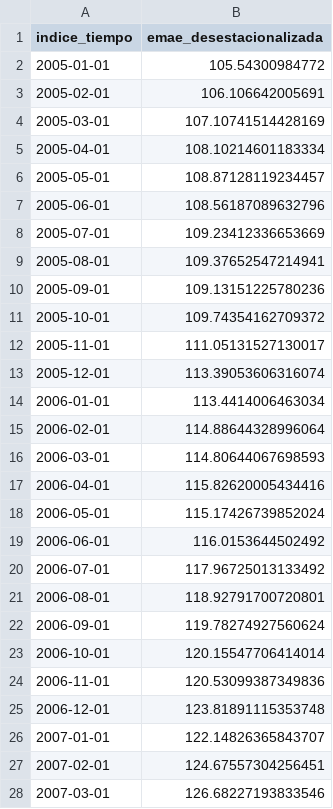
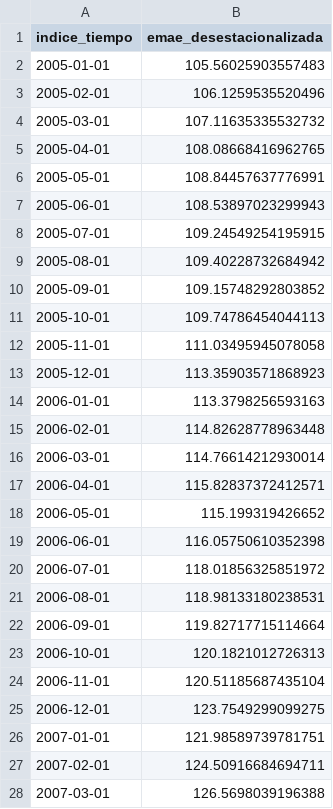
Before and after one commit to fldiaz/indicadores-dash-heroku, a CSV file: datos/emae.csv, drawn as a sheet; only a part is shown; the diff covers the shown part only.

```diff
--- a/datos/emae.csv
+++ b/datos/emae.csv
@@ -1,28 +1,28 @@
 indice_tiempo,emae_desestacionalizada
-2005-01-01,105.54300984772
-2005-02-01,106.106642005691
-2005-03-01,107.10741514428169
-2005-04-01,108.10214601183334
-2005-05-01,108.87128119234457
-2005-06-01,108.56187089632796
-2005-07-01,109.23412336653669
-2005-08-01,109.37652547214941
-2005-09-01,109.13151225780236
-2005-10-01,109.74354162709372
-2005-11-01,111.05131527130017
-2005-12-01,113.39053606316074
-2006-01-01,113.4414006463034
-2006-02-01,114.88644328996064
-2006-03-01,114.80644067698593
-2006-04-01,115.82620005434416
-2006-05-01,115.17426739852024
-2006-06-01,116.0153644502492
-2006-07-01,117.96725013133492
-2006-08-01,118.92791700720801
-2006-09-01,119.78274927560624
-2006-10-01,120.15547706414014
-2006-11-01,120.53099387349836
-2006-12-01,123.81891115353748
-2007-01-01,122.14826365843707
-2007-02-01,124.67557304256451
-2007-03-01,126.68227193833546
+2005-01-01,105.56025903557483
+2005-02-01,106.1259535520496
+2005-03-01,107.11635335532732
+2005-04-01,108.08668416962765
+2005-05-01,108.84457637776991
+2005-06-01,108.53897023299943
+2005-07-01,109.24549254195915
+2005-08-01,109.40228732684942
+2005-09-01,109.15748292803852
+2005-10-01,109.74786454044113
+2005-11-01,111.03495945078058
+2005-12-01,113.35903571868923
+2006-01-01,113.3798256593163
+2006-02-01,114.82628778963448
+2006-03-01,114.76614212930014
+2006-04-01,115.82837372412571
+2006-05-01,115.199319426652
+2006-06-01,116.05750610352398
+2006-07-01,118.01856325851972
+2006-08-01,118.98133180238531
+2006-09-01,119.82717715114664
+2006-10-01,120.1821012726313
+2006-11-01,120.51185687435104
+2006-12-01,123.7549299099275
+2007-01-01,121.98589739781751
+2007-02-01,124.50916684694711
+2007-03-01,126.5698039196388
```
Also changed, not shown: 1 added row and 155 edited cells elsewhere in this file, datos/salarios.csv, 2 other files.
